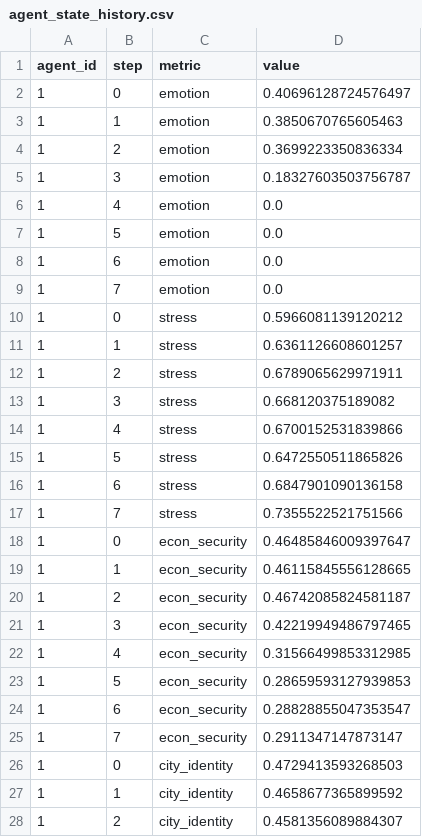
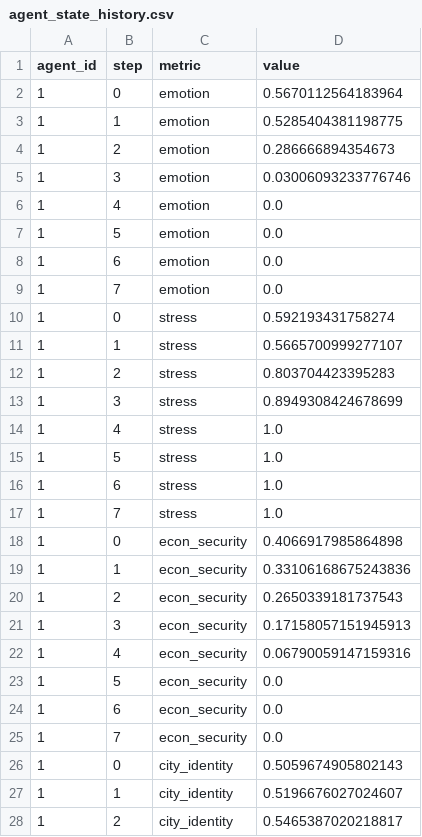
Before and after one commit to huohua51/GAWorld, a CSV file: output/state/agent_state_history.csv, drawn as a sheet; only a part is shown; the diff covers the shown part only.

```diff
--- a/output/state/agent_state_history.csv
+++ b/output/state/agent_state_history.csv
@@ -1,6 +1,6 @@
 agent_id,step,metric,value
-1,0,emotion,0.40696128724576497
-1,1,emotion,0.3850670765605463
-1,2,emotion,0.3699223350836334
-1,3,emotion,0.18327603503756787
+1,0,emotion,0.5670112564183964
+1,1,emotion,0.5285404381198775
+1,2,emotion,0.286666894354673
+1,3,emotion,0.03006093233776746
 1,4,emotion,0.0
@@ -9,20 +9,20 @@ agent_id,step,metric,value
 1,7,emotion,0.0
-1,0,stress,0.5966081139120212
-1,1,stress,0.6361126608601257
-1,2,stress,0.6789065629971911
-1,3,stress,0.668120375189082
-1,4,stress,0.6700152531839866
-1,5,stress,0.6472550511865826
-1,6,stress,0.6847901090136158
-1,7,stress,0.7355522521751566
-1,0,econ_security,0.46485846009397647
-1,1,econ_security,0.46115845556128665
-1,2,econ_security,0.46742085824581187
-1,3,econ_security,0.42219949486797465
-1,4,econ_security,0.31566499853312985
-1,5,econ_security,0.28659593127939853
-1,6,econ_security,0.28828855047353547
-1,7,econ_security,0.2911347147873147
-1,0,city_identity,0.4729413593268503
-1,1,city_identity,0.4658677365899592
-1,2,city_identity,0.4581356089884307
+1,0,stress,0.592193431758274
+1,1,stress,0.5665700999277107
+1,2,stress,0.803704423395283
+1,3,stress,0.8949308424678699
+1,4,stress,1.0
+1,5,stress,1.0
+1,6,stress,1.0
+1,7,stress,1.0
+1,0,econ_security,0.4066917985864898
+1,1,econ_security,0.33106168675243836
+1,2,econ_security,0.2650339181737543
+1,3,econ_security,0.17158057151945913
+1,4,econ_security,0.06790059147159316
+1,5,econ_security,0.0
+1,6,econ_security,0.0
+1,7,econ_security,0.0
+1,0,city_identity,0.5059674905802143
+1,1,city_identity,0.5196676027024607
+1,2,city_identity,0.5465387020218817
```
Also changed, not shown: 65 edited cells elsewhere in this file, 15 other files.
